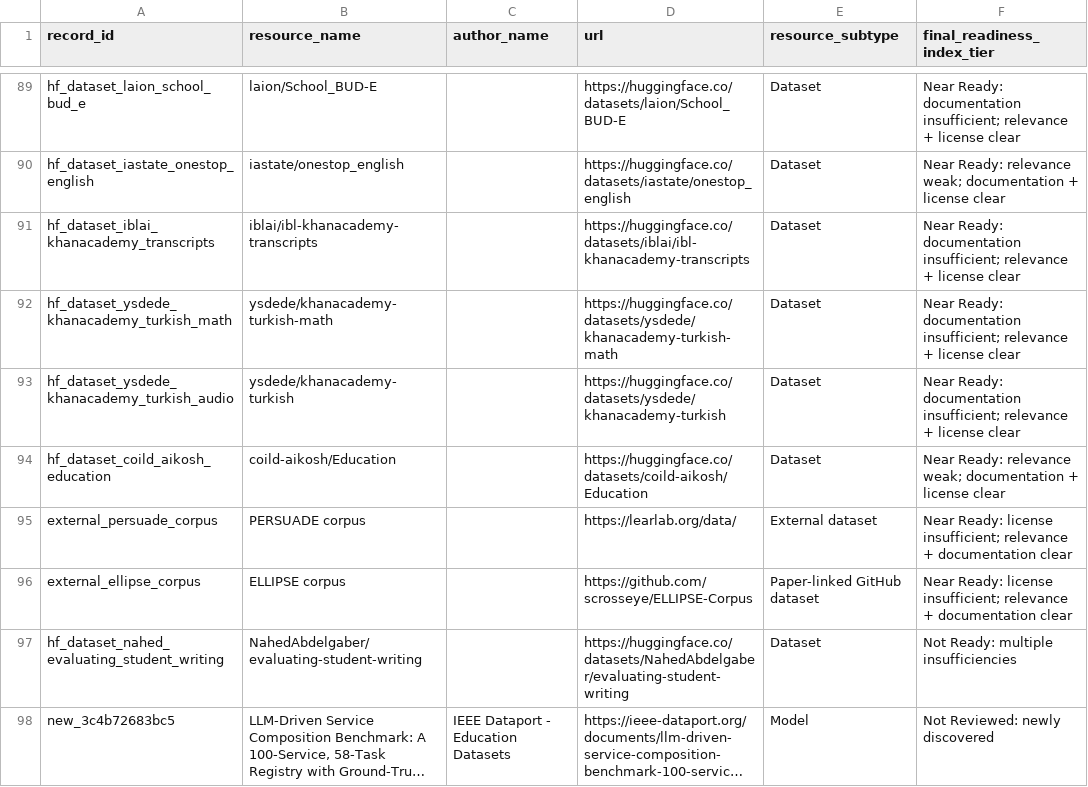
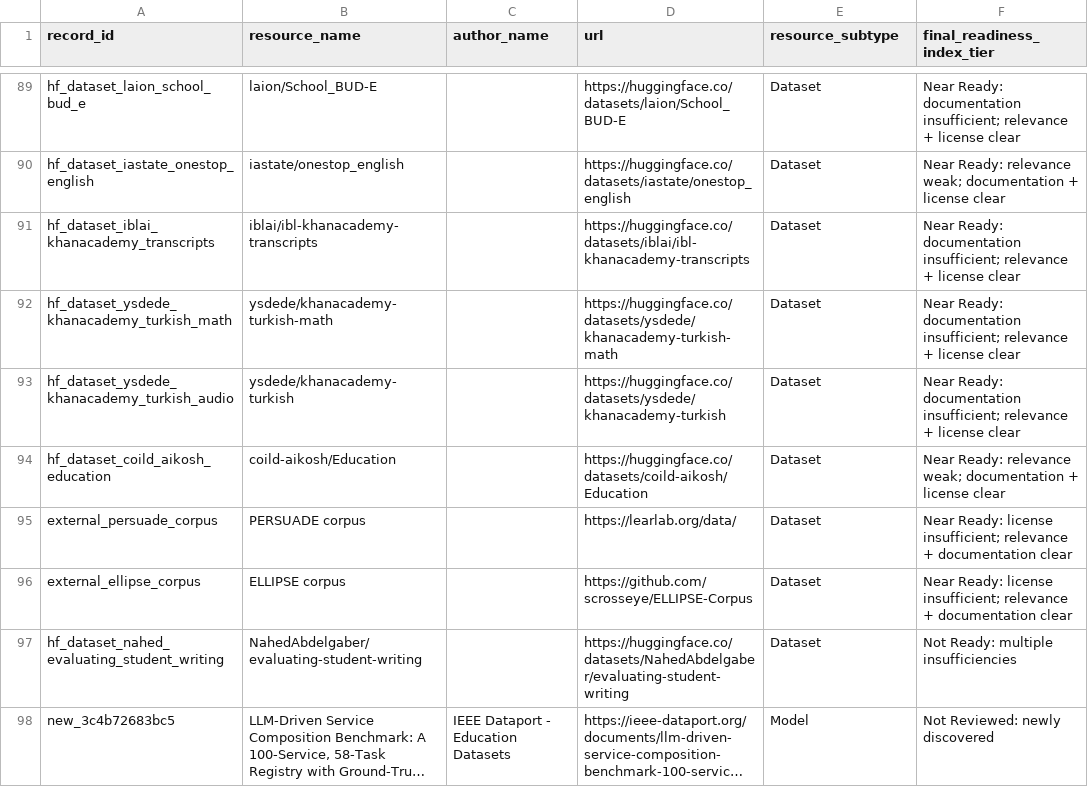
Before and after one commit to xweidp/k12-ai-scanner, a CSV file: data/k12_inventory_latest.csv, drawn as a sheet; only a part is shown, gaps mark what is left out; long unchanged cells end in …; the diff covers the shown part only; the diff names each change by its address in the sheet, - before the commit and + after, or states it on an @@ line.

Commit message:
Normalize resource type labels for consistency
- Paper-linked GitHub dataset → Dataset
- Paper-linked dataset → Dataset
- External dataset → Dataset
- Benchmark dataset → Benchmark

Result: 90 Datasets, 6 Benchmarks (instead of confusing variant names)

```diff
--- a/data/k12_inventory_latest.csv
+++ b/data/k12_inventory_latest.csv
-E95 (resource_subtype): External dataset
+E95 (resource_subtype): Dataset
-E96 (resource_subtype): Paper-linked GitHub dataset
+E96 (resource_subtype): Dataset
```
Also changed, not shown: 20 edited cells elsewhere in this file.
